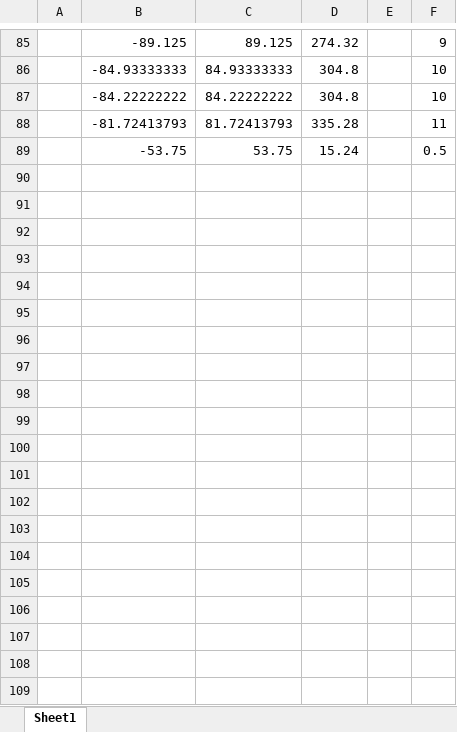
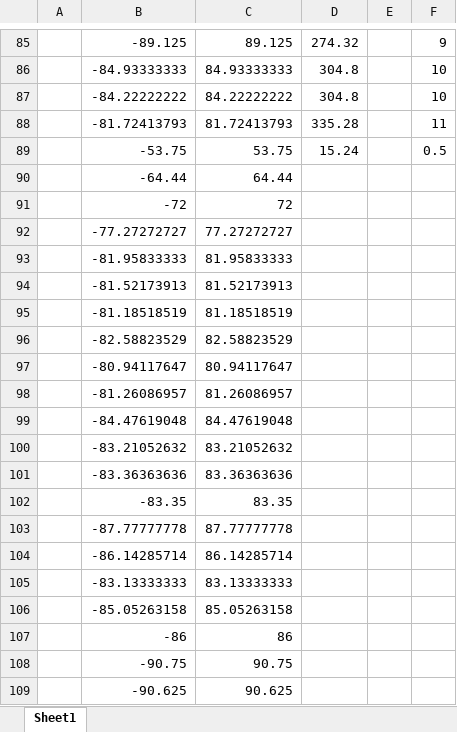
Before and after one commit to gavyaggarwal/Microlocation, an Excel workbook: rssi_data.xlsx, sheet Sheet1, drawn as a sheet; only a part is shown, gaps mark what is left out; values as stored, in another font and other column widths than the file's, no borders; charts and pictures not drawn; the diff covers the shown part only; the diff names each change by its address in the sheet, - before the commit and + after, or states it on an @@ line.

Commit message:
data analysis graphs moving average works with 0 size queue

```diff
--- a/rssi_data.xlsx (sheet Sheet1)
+++ b/rssi_data.xlsx (sheet Sheet1)
+row 90:  | -64.44 | 64.44
+row 91:  | -72 | 72
+row 92:  | -77.27272727 | 77.27272727
+row 93:  | -81.95833333 | 81.95833333
+row 94:  | -81.52173913 | 81.52173913
+row 95:  | -81.18518519 | 81.18518519
+row 96:  | -82.58823529 | 82.58823529
+row 97:  | -80.94117647 | 80.94117647
+row 98:  | -81.26086957 | 81.26086957
+row 99:  | -84.47619048 | 84.47619048
+row 100:  | -83.21052632 | 83.21052632
+row 101:  | -83.36363636 | 83.36363636
+row 102:  | -83.35 | 83.35
+row 103:  | -87.77777778 | 87.77777778
+row 104:  | -86.14285714 | 86.14285714
+row 105:  | -83.13333333 | 83.13333333
+row 106:  | -85.05263158 | 85.05263158
+row 107:  | -86 | 86
+row 108:  | -90.75 | 90.75
+row 109:  | -90.625 | 90.625
```
Also changed, not shown: 26 added rows elsewhere in this sheet, 3 other files.
